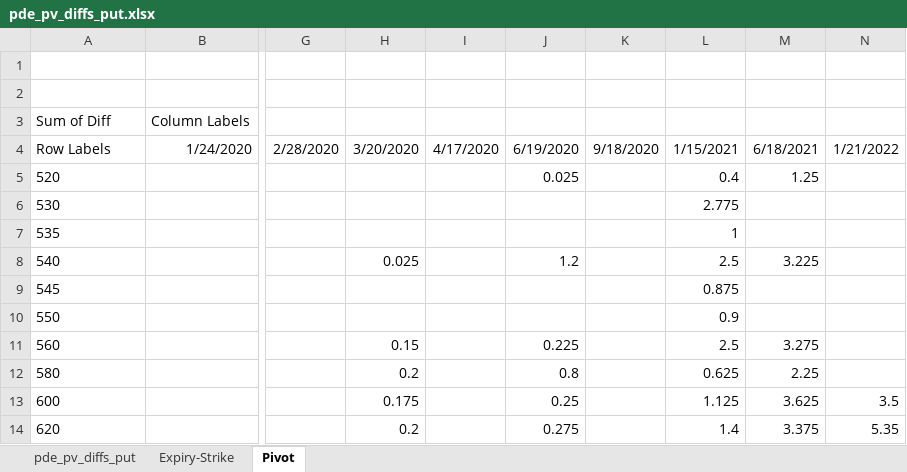
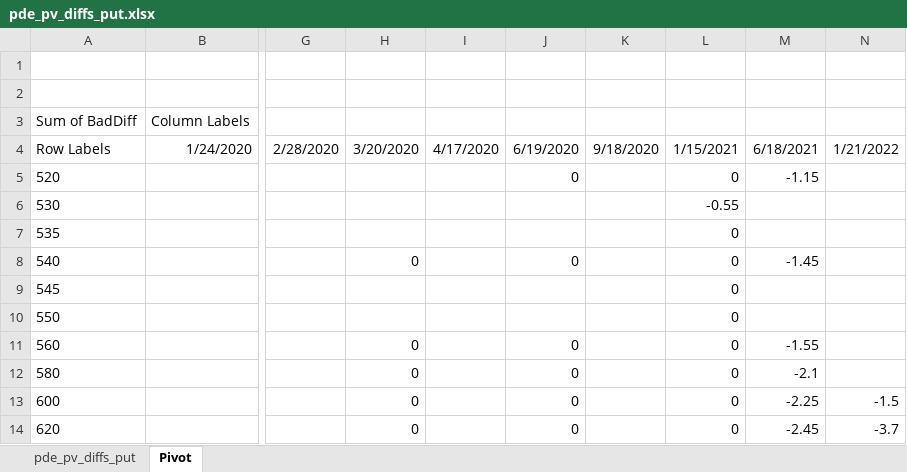
Before and after one commit to su23/capstone_option_pricing, an Excel workbook: reports/pde_pv_diffs_put.xlsx, sheet Pivot, drawn as a sheet; only a part is shown, gaps mark what is left out; values as stored, in another font and other column widths than the file's, no borders; charts and pictures and conditional formats not drawn; the diff covers the shown part only; the diff names each change by its address in the sheet, - before the commit and + after, or states it on an @@ line.

Commit message:
- Adding put prices CSV, small prettification for report runner, test and PDE diffs and appendices with numbers for it

```diff
--- a/reports/pde_pv_diffs_put.xlsx (sheet Pivot)
+++ b/reports/pde_pv_diffs_put.xlsx (sheet Pivot)
-sheet tab: Expiry-Strike
-A3: Sum of Diff
+A3: Sum of BadDiff
-J5: 0.025
+J5: 0
-L5: 0.4
+L5: 0
-M5: 1.25
+M5: -1.15
-L6: 2.775
+L6: -0.55
-L7: 1
+L7: 0
-H8: 0.025
+H8: 0
-J8: 1.2
+J8: 0
-L8: 2.5
+L8: 0
-M8: 3.225
+M8: -1.45
-L9: 0.875
+L9: 0
-L10: 0.9
+L10: 0
-H11: 0.15
+H11: 0
-J11: 0.225
+J11: 0
-L11: 2.5
+L11: 0
-M11: 3.275
+M11: -1.55
-H12: 0.2
+H12: 0
-J12: 0.8
+J12: 0
-L12: 0.625
+L12: 0
-M12: 2.25
+M12: -2.1
-H13: 0.175
+H13: 0
-J13: 0.25
+J13: 0
-L13: 1.125
+L13: 0
-M13: 3.625
+M13: -2.25
-N13: 3.5
+N13: -1.5
-H14: 0.2
+H14: 0
-J14: 0.275
+J14: 0
-L14: 1.4
+L14: 0
-M14: 3.375
+M14: -2.45
-N14: 5.35
+N14: -3.7
```
Also changed, not shown: 1674 edited cells elsewhere in this sheet, sheet pde_pv_diffs_put, charts or pictures, 6 other files.
